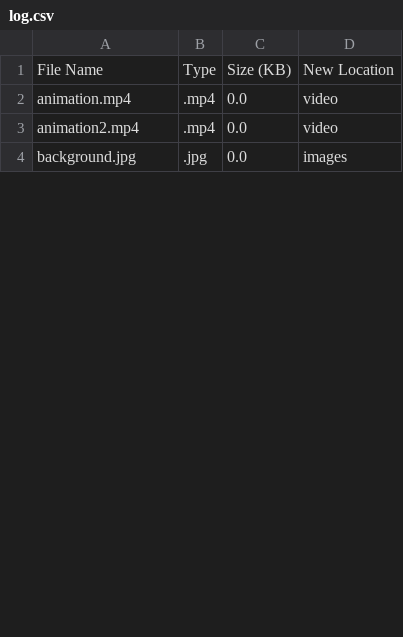
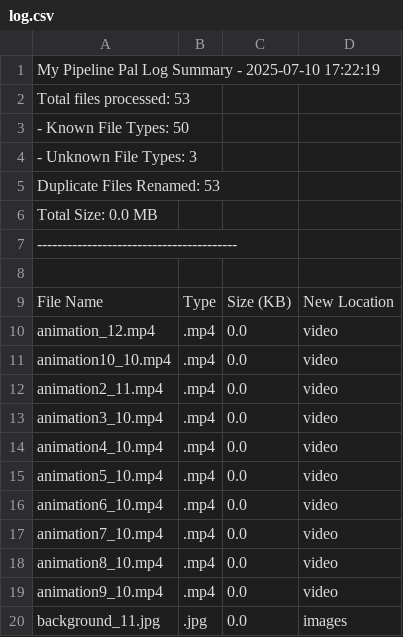
Before and after one commit to jadinwilkening/my-pipeline-pal, a CSV file: log.csv, drawn as a sheet; only a part is shown; the diff covers the shown part only.

```diff
--- a/log.csv
+++ b/log.csv
@@ -1,4 +1,20 @@
+My Pipeline Pal Log Summary - 2025-07-10 17:22:19
+Total files processed: 53
+ - Known File Types: 50
+ - Unknown File Types: 3
+Duplicate Files Renamed: 53
+Total Size: 0.0 MB
+----------------------------------------
+
 File Name,Type,Size (KB),New Location
-animation.mp4,.mp4,0.0,video
-animation2.mp4,.mp4,0.0,video
-background.jpg,.jpg,0.0,images
+animation_12.mp4,.mp4,0.0,video
+animation10_10.mp4,.mp4,0.0,video
+animation2_11.mp4,.mp4,0.0,video
+animation3_10.mp4,.mp4,0.0,video
+animation4_10.mp4,.mp4,0.0,video
+animation5_10.mp4,.mp4,0.0,video
+animation6_10.mp4,.mp4,0.0,video
+animation7_10.mp4,.mp4,0.0,video
+animation8_10.mp4,.mp4,0.0,video
+animation9_10.mp4,.mp4,0.0,video
+background_11.jpg,.jpg,0.0,images
```
Also changed, not shown: 35 added rows and 7 edited cells elsewhere in this file, 45 other files.
